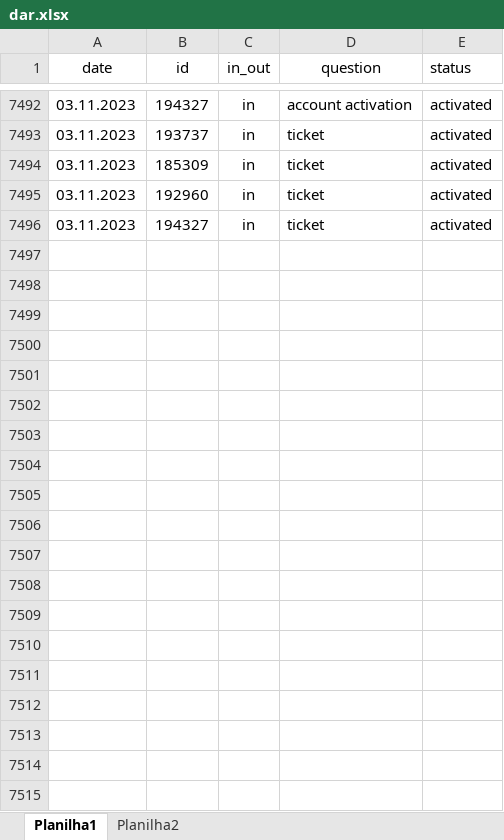
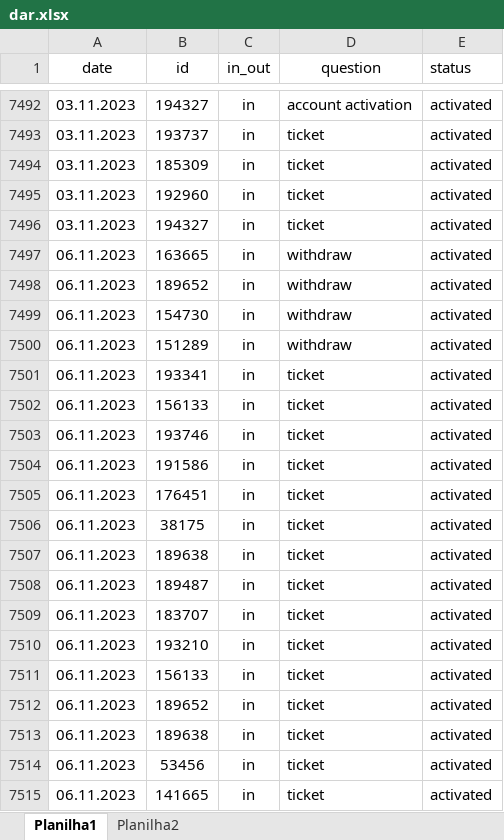
Before and after one commit to ustyuzhaninov01/affdashb, an Excel workbook: reports/dar.xlsx, sheet Planilha1, drawn as a sheet; only a part is shown, gaps mark what is left out; values as stored, in another font and other column widths than the file's, no borders; the diff covers the shown part only; the diff names each change by its address in the sheet, - before the commit and + after, or states it on an @@ line.

Commit message:
initial commit

```diff
--- a/reports/dar.xlsx (sheet Planilha1)
+++ b/reports/dar.xlsx (sheet Planilha1)
+row 7497: 06.11.2023 | 163665 | in | withdraw | activated
+row 7498: 06.11.2023 | 189652 | in | withdraw | activated
+row 7499: 06.11.2023 | 154730 | in | withdraw | activated
+row 7500: 06.11.2023 | 151289 | in | withdraw | activated
+row 7501: 06.11.2023 | 193341 | in | ticket | activated
+row 7502: 06.11.2023 | 156133 | in | ticket | activated
+row 7503: 06.11.2023 | 193746 | in | ticket | activated
+row 7504: 06.11.2023 | 191586 | in | ticket | activated
+row 7505: 06.11.2023 | 176451 | in | ticket | activated
+row 7506: 06.11.2023 | 38175 | in | ticket | activated
+row 7507: 06.11.2023 | 189638 | in | ticket | activated
+row 7508: 06.11.2023 | 189487 | in | ticket | activated
+row 7509: 06.11.2023 | 183707 | in | ticket | activated
+row 7510: 06.11.2023 | 193210 | in | ticket | activated
+row 7511: 06.11.2023 | 156133 | in | ticket | activated
+row 7512: 06.11.2023 | 189652 | in | ticket | activated
+row 7513: 06.11.2023 | 189638 | in | ticket | activated
+row 7514: 06.11.2023 | 53456 | in | ticket | activated
+row 7515: 06.11.2023 | 141665 | in | ticket | activated
```
Also changed, not shown: 96 added rows elsewhere in this sheet.
